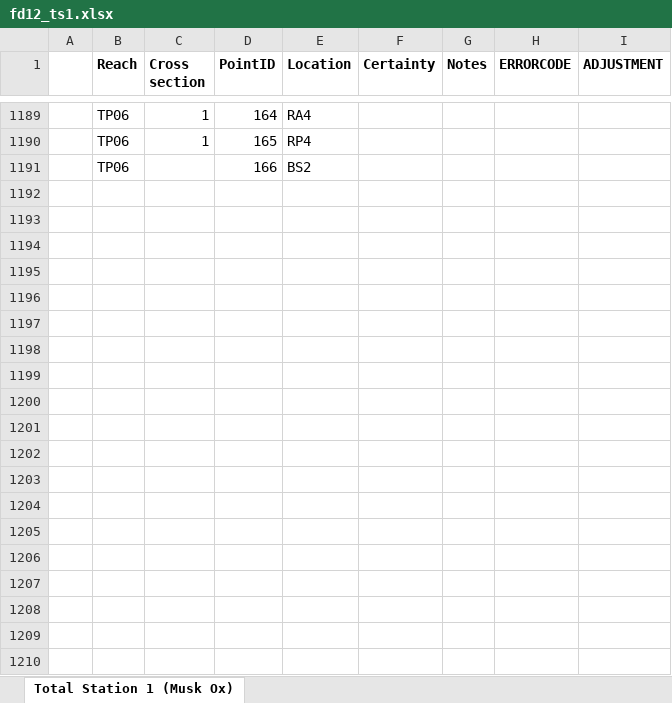
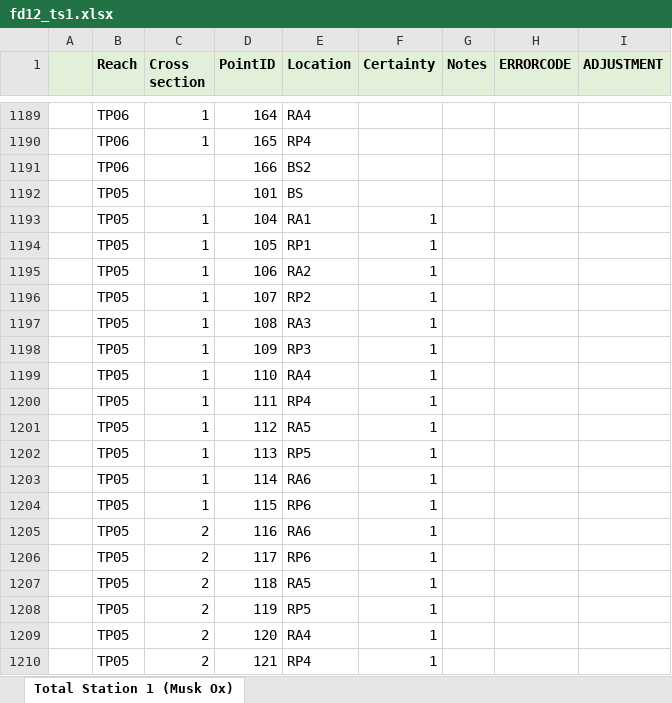
Before and after one commit to natecwright/igea22, an Excel workbook: raw_ts_data/fd/fd12_ts1.xlsx, sheet Total Station 1 (Musk Ox), drawn as a sheet; only a part is shown, gaps mark what is left out; values as stored, in another font and other column widths than the file's, no borders; the diff covers the shown part only; the diff names each change by its address in the sheet, - before the commit and + after, or states it on an @@ line.

```diff
--- a/raw_ts_data/fd/fd12_ts1.xlsx (sheet Total Station 1 (Musk Ox))
+++ b/raw_ts_data/fd/fd12_ts1.xlsx (sheet Total Station 1 (Musk Ox))
-A1:I1 fill: none
+A1:I1 fill: #E2F0D9
+row 1192:  | TP05 |  | 101 | BS
+row 1193:  | TP05 | 1 | 104 | RA1 | 1
+row 1194:  | TP05 | 1 | 105 | RP1 | 1
+row 1195:  | TP05 | 1 | 106 | RA2 | 1
+row 1196:  | TP05 | 1 | 107 | RP2 | 1
+row 1197:  | TP05 | 1 | 108 | RA3 | 1
+row 1198:  | TP05 | 1 | 109 | RP3 | 1
+row 1199:  | TP05 | 1 | 110 | RA4 | 1
+row 1200:  | TP05 | 1 | 111 | RP4 | 1
+row 1201:  | TP05 | 1 | 112 | RA5 | 1
+row 1202:  | TP05 | 1 | 113 | RP5 | 1
+row 1203:  | TP05 | 1 | 114 | RA6 | 1
+row 1204:  | TP05 | 1 | 115 | RP6 | 1
+row 1205:  | TP05 | 2 | 116 | RA6 | 1
+row 1206:  | TP05 | 2 | 117 | RP6 | 1
+row 1207:  | TP05 | 2 | 118 | RA5 | 1
+row 1208:  | TP05 | 2 | 119 | RP5 | 1
+row 1209:  | TP05 | 2 | 120 | RA4 | 1
+row 1210:  | TP05 | 2 | 121 | RP4 | 1
```
Also changed, not shown: 182 added rows elsewhere in this sheet, raw_ts_data/fd/fd12_gps.xlsx, raw_ts_data/fd/fd12_metadata.xlsx, 5 other files.
